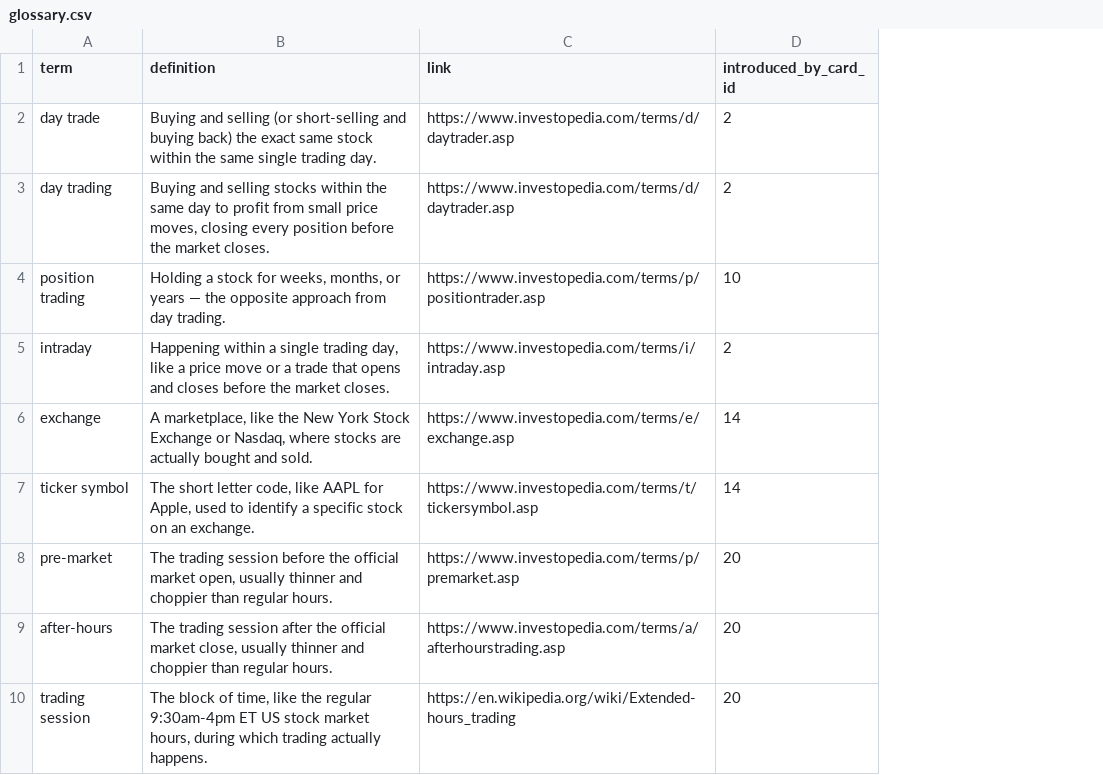
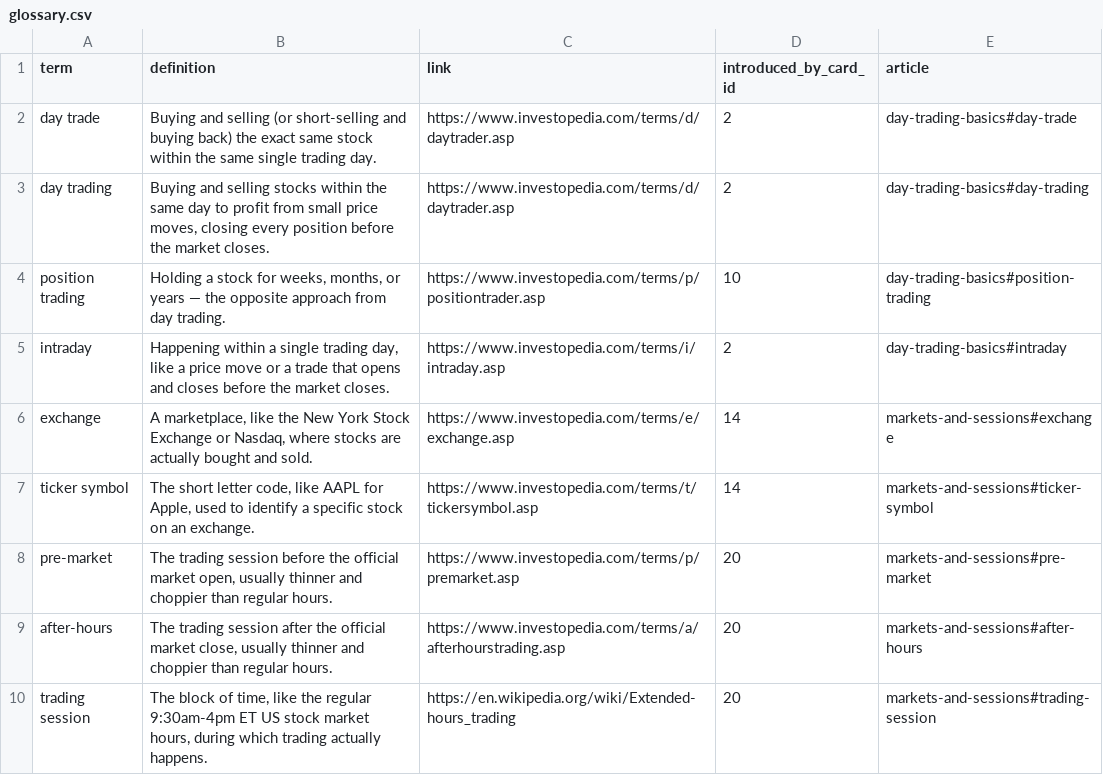
Before and after one commit to yaaddi-courses/day-trading-plan, a CSV file: source/glossary.csv, drawn as a sheet; only a part is shown; the diff names each change by its address in the sheet, - before the commit and + after, or states it on an @@ line.

Commit message:
Add Learn more articles (v1.1.0)
18 short articles under source/articles/, linked from the glossary terms
through a new `article` column (slug#anchor); a term's popup opens the
section that explains it. The zip ships them, so they work offline.

```diff
--- a/source/glossary.csv
+++ b/source/glossary.csv
+column E (article), rows 2-10: day-trading-basics#day-trade | day-trading-basics#day-trading | day-trading-basics#position-trading | day-trading-basics#intraday | markets-and-sessions#exchange | markets-and-sessions#ticker-symbol | markets-and-sessions#pre-market | markets-and-sessions#after-hours | markets-and-sessions#trading-session
```
Also changed, not shown: source/meta.csv, 22 other files.
